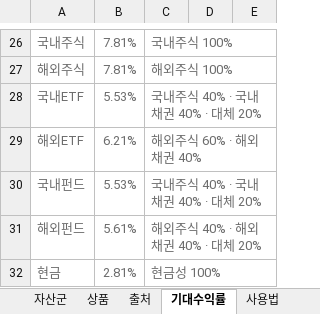
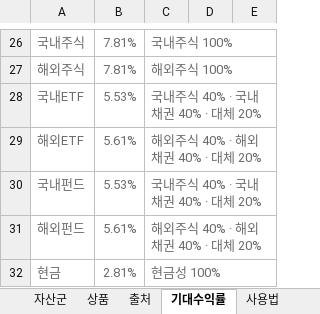
Before and after one commit to hanaroline/work_1, an Excel workbook: 고객제안서_자산배분.xlsx, sheet 기대수익률, drawn as a sheet; only a part is shown, gaps mark what is left out; values as stored, in another font and other column widths than the file's, no borders; the diff names each change by its address in the sheet, - before the commit and + after, or states it on an @@ line.

```diff
--- a/고객제안서_자산배분.xlsx (sheet 기대수익률)
+++ b/고객제안서_자산배분.xlsx (sheet 기대수익률)
-B29: 6.21%
+B29: 5.61%
-C29: 해외주식 60% · 해외채권 40%
+C29: 해외주식 40% · 해외채권 40% · 대체 20%
```
Also changed, not shown: sheet 상품, sheet 제안서, 고객제안서_자산배분_매크로.xlsm, 3 other files.
